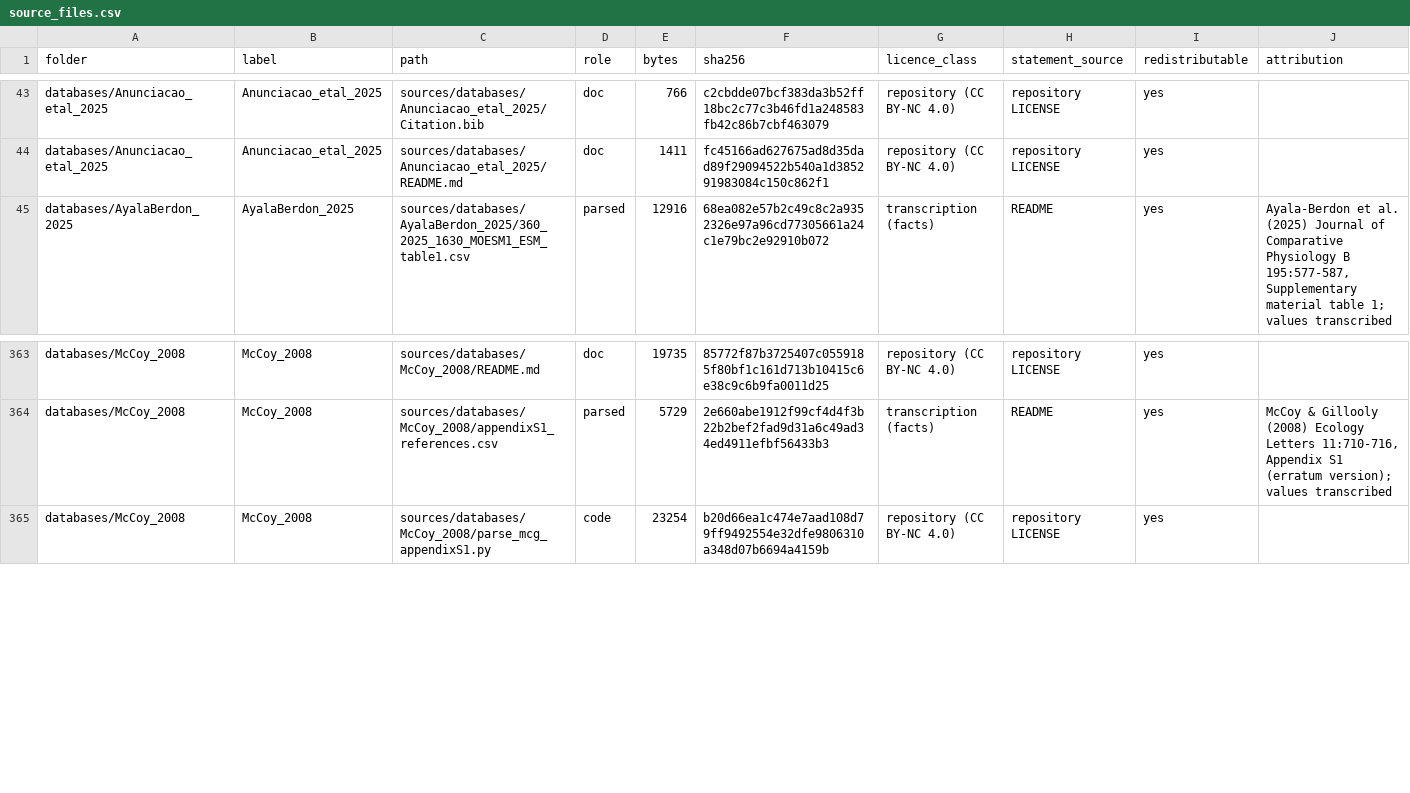
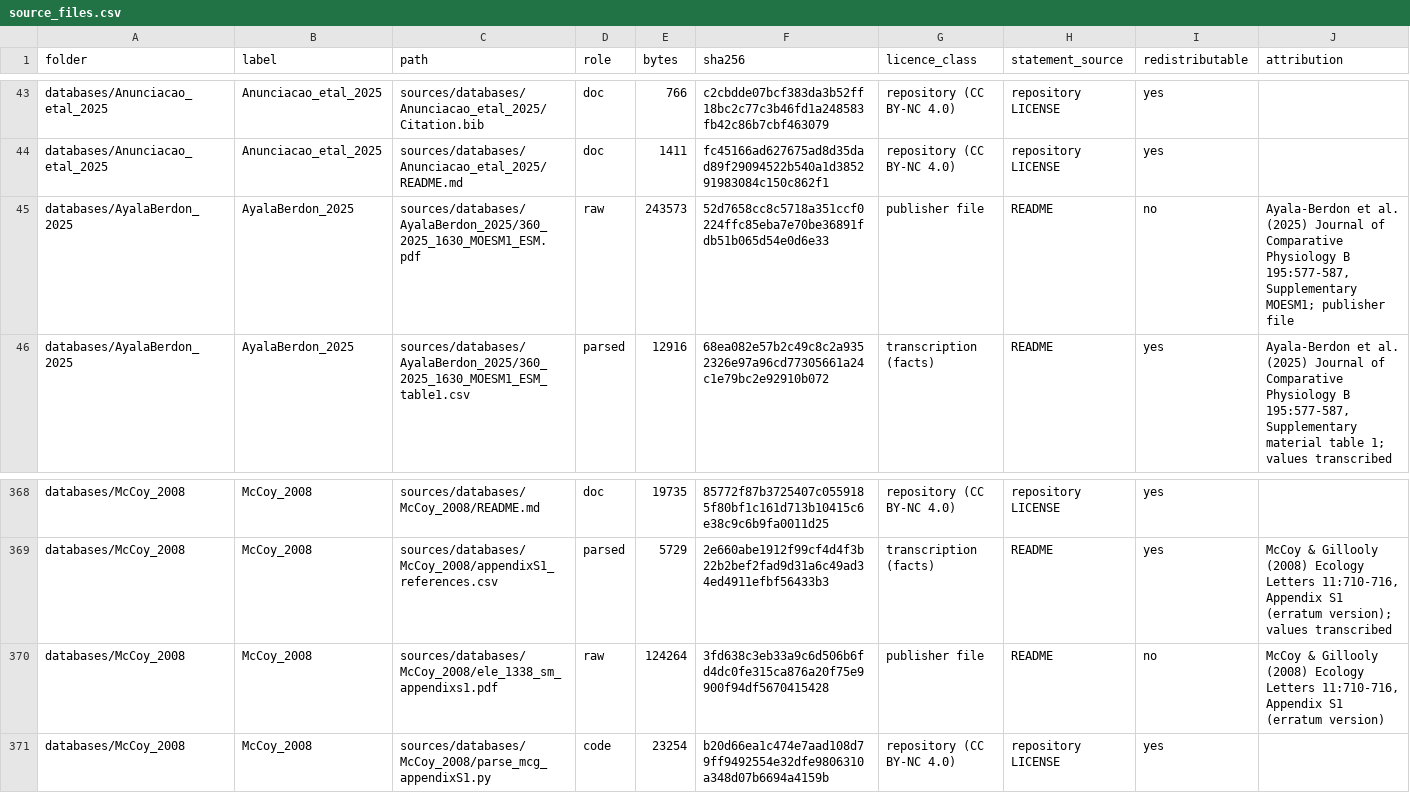
Before and after one commit to TaxonBodyMassML/TaxonBodyMass_DB, a CSV file: sources/source_files.csv, drawn as a sheet; only a part is shown, gaps mark what is left out; rows hold the shown columns only; the diff covers the shown part only; the diff names each change by its address in the sheet, - before the commit and + after, or states it on an @@ line.

```diff
--- a/sources/source_files.csv
+++ b/sources/source_files.csv
+row 45: databases/AyalaBerdon_2025 | AyalaBerdon_2025 | sources/databases/AyalaBerdon_2025/360_2025_1630_MOESM1_ESM.pdf | raw | 243573 | 52d7658cc8c5718a351ccf0224ffc85eba7e70be36891fdb51b065d54e0d6e33 | publisher file | README | no | Ayala-Berdon et al. (2025) Journal of Comparative Physiology B 195:577-587, Supplementary MOESM1; publisher file
+row 370: databases/McCoy_2008 | McCoy_2008 | sources/databases/McCoy_2008/ele_1338_sm_appendixs1.pdf | raw | 124264 | 3fd638c3eb33a9c6d506b6fd4dc0fe315ca876a20f75e9900f94df5670415428 | publisher file | README | no | McCoy & Gillooly (2008) Ecology Letters 11:710-716, Appendix S1 (erratum version)
```
Also changed, not shown: 7 added rows, 1 removed row and 12 edited cells elsewhere in this file, 17 other files.
